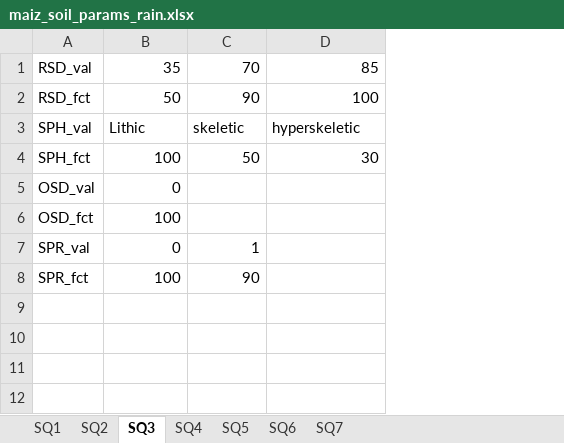
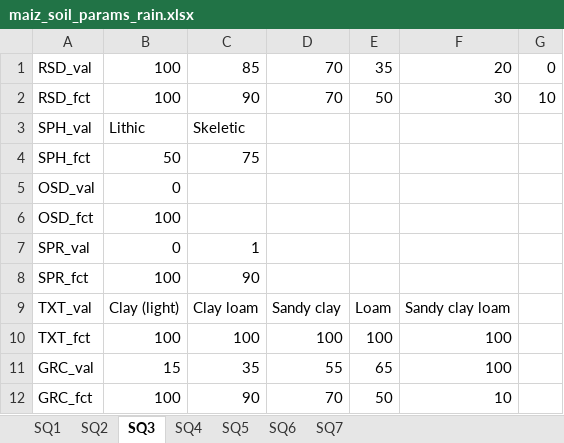
Before and after one commit to gicait/PyAEZ, an Excel workbook: data_input/maiz_soil_params_rain.xlsx, sheet SQ3, drawn as a sheet; values as stored, in another font and other column widths than the file's, no borders; addresses are those after the commit; the diff names each change by its address in the sheet, - before the commit and + after, or states it on an @@ line.

```diff
--- a/data_input/maiz_soil_params_rain.xlsx (sheet SQ3)
+++ b/data_input/maiz_soil_params_rain.xlsx (sheet SQ3)
+column D, rows 1-2: 70 | 70
+column E, rows 1-2: 35 | 50
+column G, rows 1-2: 0 | 10
-B1: 35
+B1: 100
-C1: 70
+C1: 85
-F1: 85
+F1: 20
-B2: 50
+B2: 100
-F2: 100
+F2: 30
-C3: skeletic
+C3: Skeletic
-F3: hyperskeletic
+F3: (empty)
-B4: 100
+B4: 50
-C4: 50
+C4: 75
-F4: 30
+F4: (empty)
+row 9: TXT_val | Clay (light) | Clay loam | Sandy clay | Loam | Sandy clay loam
+row 10: TXT_fct | 100 | 100 | 100 | 100 | 100
+row 11: GRC_val | 15 | 35 | 55 | 65 | 100
+row 12: GRC_fct | 100 | 90 | 70 | 50 | 10
```
Also changed, not shown: sheet SQ2, sheet SQ1, sheet SQ7, sheet SQ6, sheet SQ5, sheet SQ4, data_input/maiz_soil_params_irr.xlsx, 19 other files.
